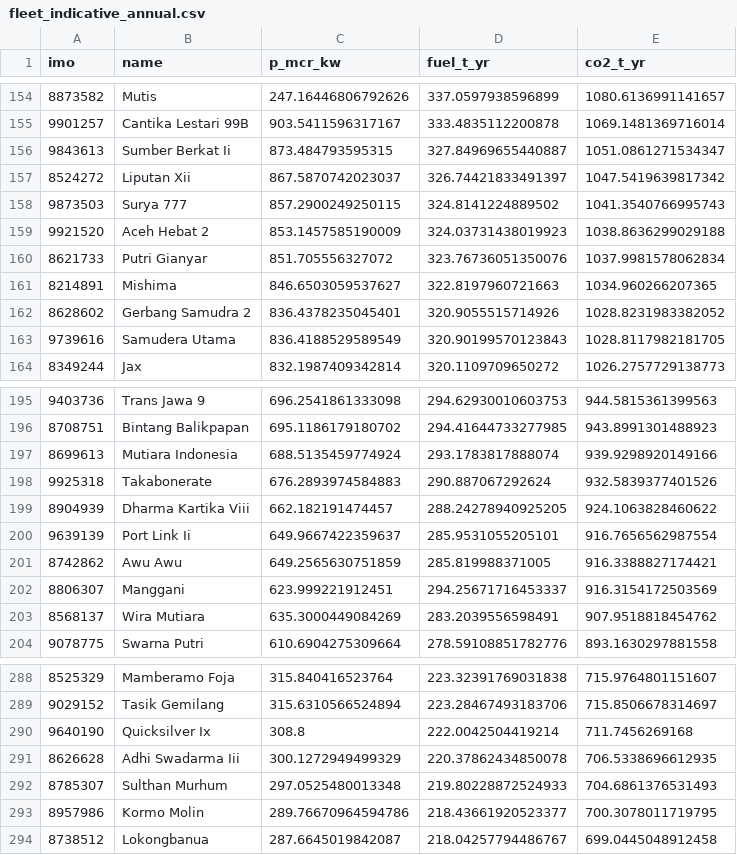
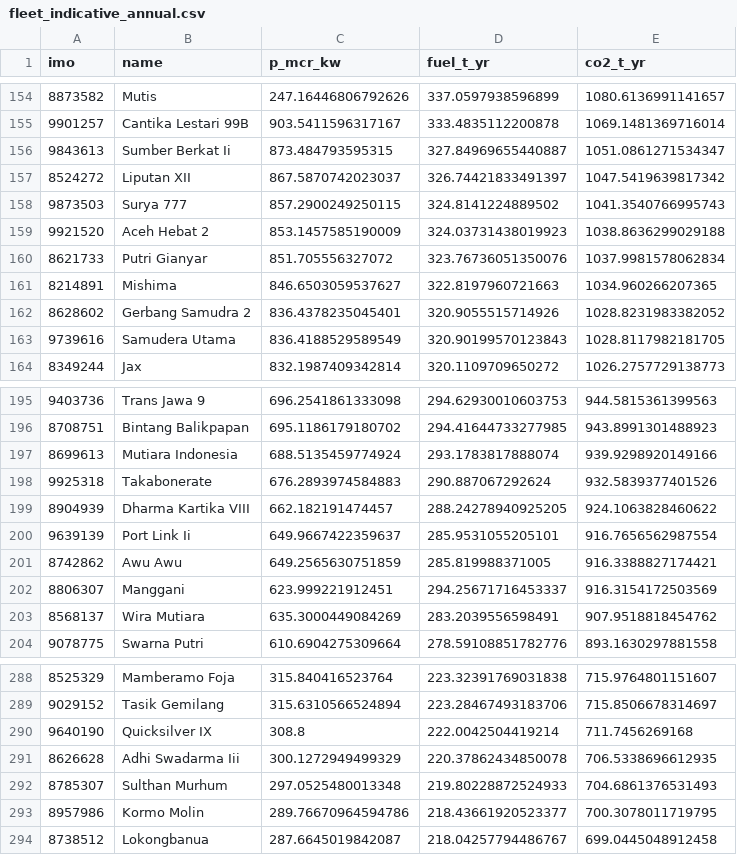
Before and after one commit to priyanklathwal/asdp-ferry-emissions, a CSV file: outputs/fleet_indicative_annual.csv, drawn as a sheet; only a part is shown, gaps mark what is left out; the diff covers the shown part only.

```diff
--- a/outputs/fleet_indicative_annual.csv
+++ b/outputs/fleet_indicative_annual.csv
@@ -156,3 +156,3 @@ imo,name,p_mcr_kw,fuel_t_yr,co2_t_yr
 9843613,Sumber Berkat Ii,873.484793595315,327.84969655440887,1051.0861271534347
-8524272,Liputan Xii,867.5870742023037,326.74421833491397,1047.5419639817342
+8524272,Liputan XII,867.5870742023037,326.74421833491397,1047.5419639817342
 9873503,Surya 777,857.2900249250115,324.8141224889502,1041.3540766995743
@@ -198,3 +198,3 @@ imo,name,p_mcr_kw,fuel_t_yr,co2_t_yr
 9925318,Takabonerate,676.2893974584883,290.887067292624,932.5839377401526
-8904939,Dharma Kartika Viii,662.182191474457,288.24278940925205,924.1063828460622
+8904939,Dharma Kartika VIII,662.182191474457,288.24278940925205,924.1063828460622
 9639139,Port Link Ii,649.9667422359637,285.9531055205101,916.7656562987554
@@ -289,3 +289,3 @@ imo,name,p_mcr_kw,fuel_t_yr,co2_t_yr
 9029152,Tasik Gemilang,315.6310566524894,223.28467493183706,715.8506678314697
-9640190,Quicksilver Ix,308.8,222.0042504419214,711.7456269168
+9640190,Quicksilver IX,308.8,222.0042504419214,711.7456269168
 8626628,Adhi Swadarma Iii,300.1272949499329,220.37862434850078,706.5338696612935
```
Also changed, not shown: 18 edited cells elsewhere in this file, outputs/per_vessel_route_totals.csv, outputs/vessels_derived.csv, 5 other files.
